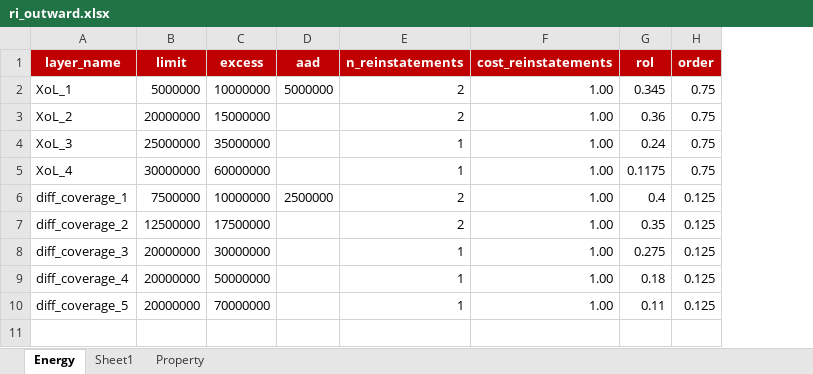
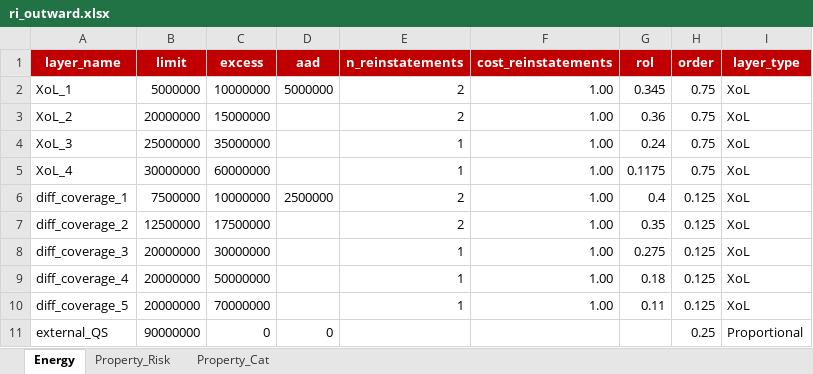
Before and after one commit to bre-epillon/reserving-tools, an Excel workbook: inputs/ri_outward.xlsx, sheet Energy, drawn as a sheet; values as stored, in another font and other column widths than the file's, no borders; the diff names each change by its address in the sheet, - before the commit and + after, or states it on an @@ line.

```diff
--- a/inputs/ri_outward.xlsx (sheet Energy)
+++ b/inputs/ri_outward.xlsx (sheet Energy)
-sheet tab: Property
+sheet tab: Property_Risk
-sheet tab: Sheet1
+sheet tab: Property_Cat
+column I (layer_type), rows 2-10: all XoL
+row 11: external_QS | 90000000 | 0 | 0 |  |  |  | 0.25 | Proportional
```
Also changed, not shown: sheet Property_Risk, 5 other files.
